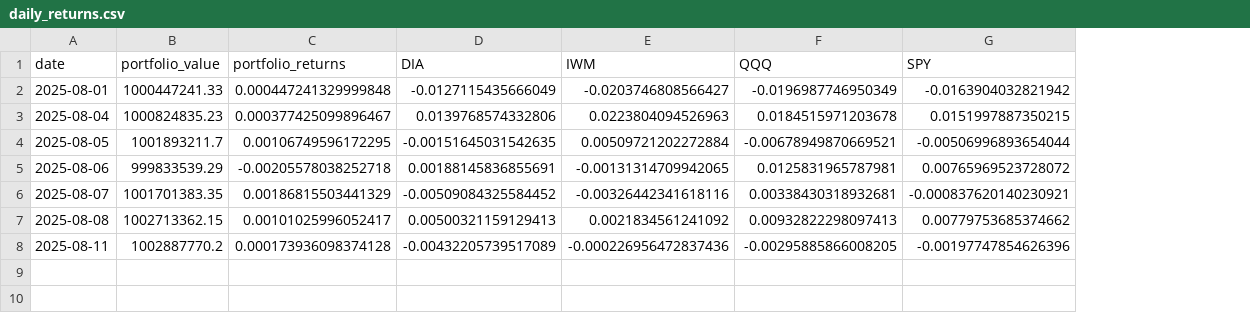
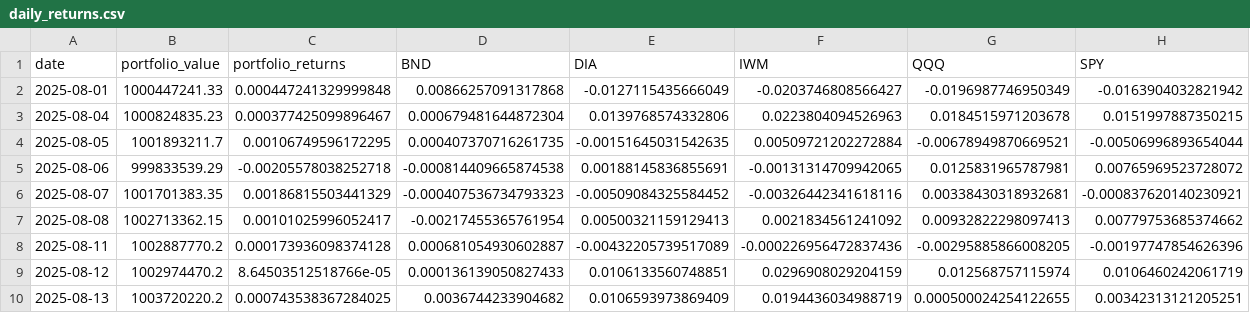
Before and after one commit to realspeculator/portfolio_1B, a CSV file: daily_returns/daily_returns.csv, drawn as a sheet; the diff names each change by its address in the sheet, - before the commit and + after, or states it on an @@ line.

Commit message:
Update daily_returns.csv
Also adding BND etf to track the performance of a broad, market-weighted bond index.

```diff
--- a/daily_returns/daily_returns.csv
+++ b/daily_returns/daily_returns.csv
+column D (BND), rows 2-8: 0.00866257091317868 | 0.000679481644872304 | 0.000407370716261735 | -0.000814409665874538 | -0.000407536734793323 | -0.00217455365761954 | 0.000681054930602887
+row 9: 2025-08-12 | 1002974470.2 | 8.64503512518766e-05 | 0.000136139050827433 | 0.0106133560748851 | 0.0296908029204159 | 0.012568757115974 | 0.0106460242061719
+row 10: 2025-08-13 | 1003720220.2 | 0.000743538367284025 | 0.0036744233904682 | 0.0106593973869409 | 0.0194436034988719 | 0.000500024254122655 | 0.00342313121205251
```
